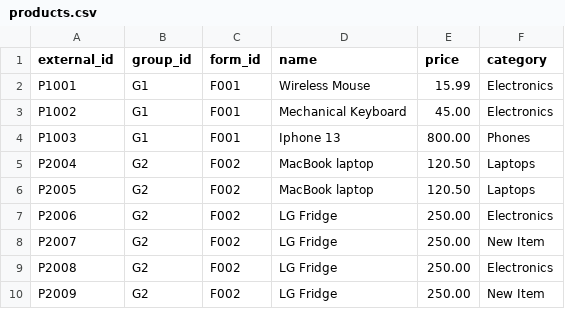
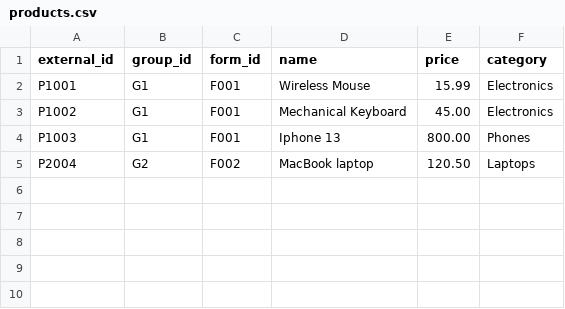
Before and after one commit to satima28/feeding_examples, a CSV file: products.csv, drawn as a sheet.

Commit message:
Update products.csv

```diff
--- a/products.csv
+++ b/products.csv
@@ -5,6 +5 @@ P1003,G1, F001, "Iphone 13", 800.00, Phones
 P2004,G2,F002,"MacBook laptop",120.50,Laptops
-P2005,G2,F002,"MacBook laptop",120.50,Laptops
-P2006,G2,F002,"LG Fridge",250.00, Electronics,
-P2007,G2,F002,"LG Fridge",250.00, New Item,
-P2008,G2,F002,"LG Fridge",250.00, Electronics,
-P2009,G2,F002,"LG Fridge",250.00, New Item,
```
